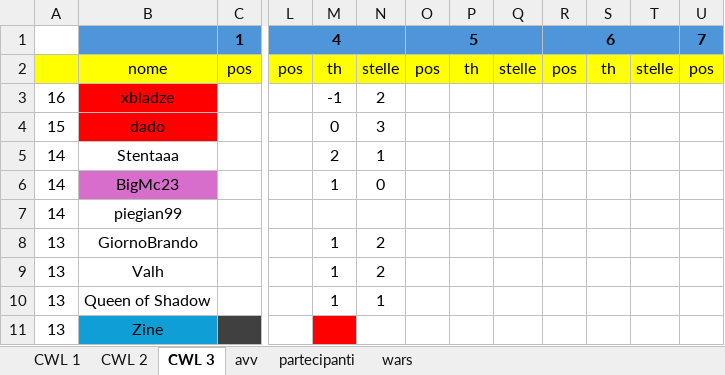
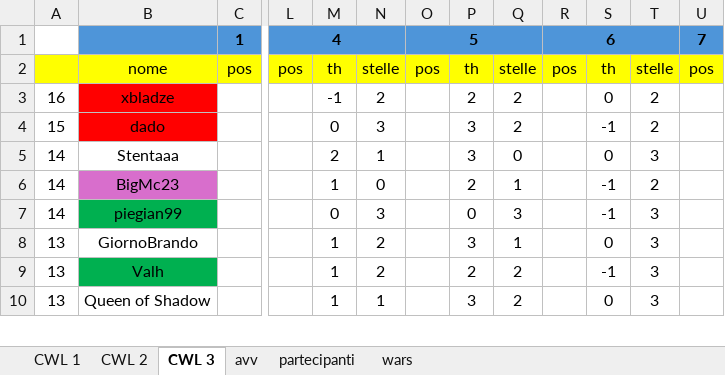
Before and after one commit to piegian99ita/clashMacacos, an Excel workbook: rewards.xlsx, sheet CWL 3, drawn as a sheet; only a part is shown, gaps mark what is left out; values as stored, in another font and other column widths than the file's, no borders; the diff covers the shown part only; the diff names each change by its address in the sheet, - before the commit and + after, or states it on an @@ line.

Commit message:
Added google sheet feature

```diff
--- a/rewards.xlsx (sheet CWL 3)
+++ b/rewards.xlsx (sheet CWL 3)
-P3: (empty)
+P3: 2
-Q3:Q4: (empty)
+Q3:Q4: 2
-S3: (empty)
+S3: 0
-T3:T4: (empty)
+T3:T4: 2
-P4:P5: (empty)
+P4:P5: 3
-S4: (empty)
+S4: -1
-Q5: (empty)
+Q5: 0
-S5: (empty)
+S5: 0
-T5: (empty)
+T5: 3
-P6: (empty)
+P6: 2
-Q6: (empty)
+Q6: 1
-S6:S7: (empty)
+S6:S7: -1
-T6: (empty)
+T6: 2
-B7 fill: none
+B7 fill: #00B050
-M7: (empty)
+M7: 0
-N7: (empty)
+N7: 3
-P7: (empty)
+P7: 0
-Q7: (empty)
+Q7: 3
-T7:T10: (empty)
+T7:T10: 3
-P8: (empty)
+P8: 3
-Q8: (empty)
+Q8: 1
-S8: (empty)
+S8: 0
-B9 fill: none
+B9 fill: #00B050
-P9: (empty)
+P9: 2
-Q9:Q10: (empty)
+Q9:Q10: 2
-S9: (empty)
+S9: -1
-P10: (empty)
+P10: 3
-S10: (empty)
+S10: 0
@@ row 11 moved to row 39: 13 @@
```
Also changed, not shown: 3 added rows, 2 removed rows, 82 edited cells and cell formats elsewhere in this sheet, cc_cg_events.xlsx, 9 other files.
